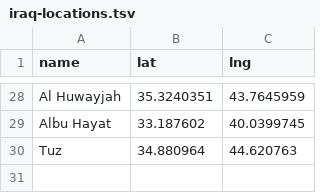
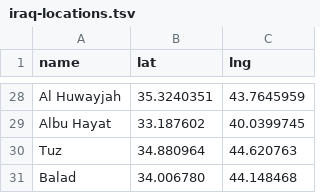
Before and after one commit to guardian/syria, a TSV file: data-in/iraq-locations.tsv, drawn as a sheet; only a part is shown, gaps mark what is left out; the diff names each change by its address in the sheet, - before the commit and + after, or states it on an @@ line.

```diff
--- a/data-in/iraq-locations.tsv
+++ b/data-in/iraq-locations.tsv
+row 31: Balad | 34.006780 | 44.148468
```
Also changed, not shown: data-in/dashboard-airstrikes.tsv.
